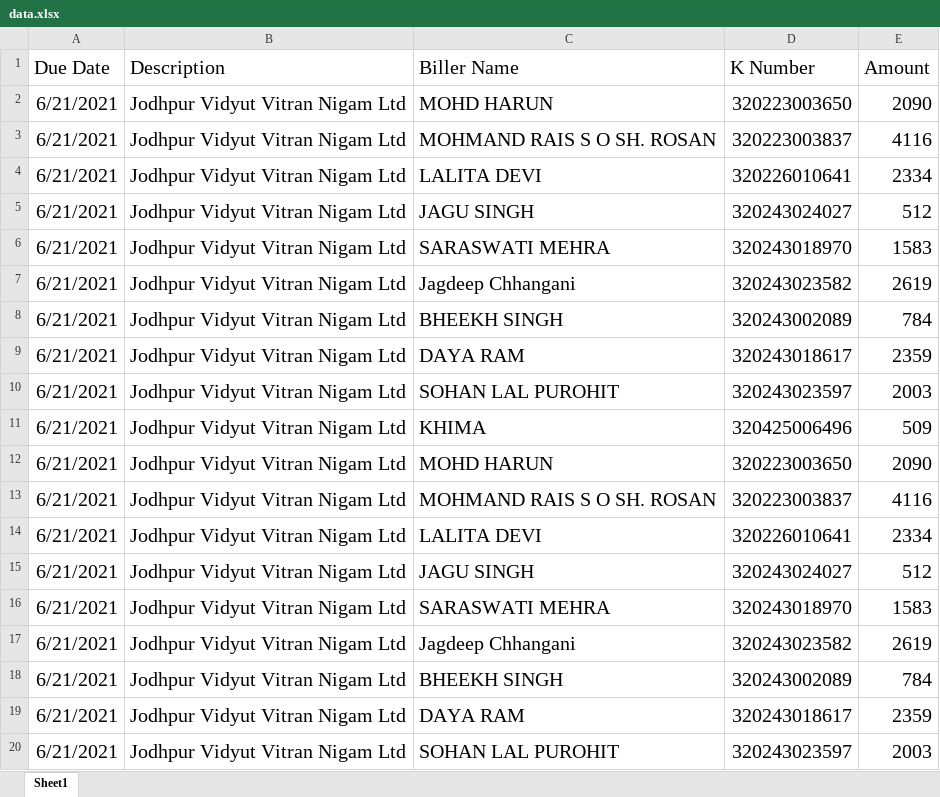
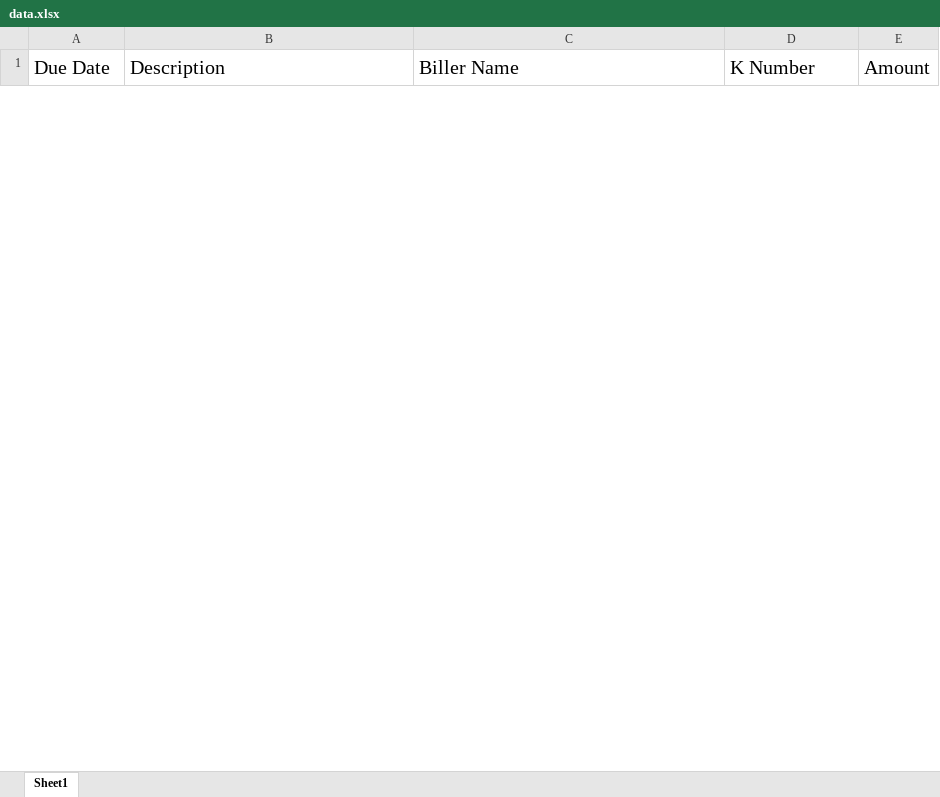
Before and after one commit to waskelyashwant/Payment-Automation, an Excel workbook: script/data.xlsx, sheet Sheet1, drawn as a sheet; only a part is shown; values as stored, in another font and other column widths than the file's, no borders; charts and pictures not drawn; removed rows and columns are numbered as before the commit, all else as after; the diff covers the shown part only; the diff names each change by its address in the sheet, - before the commit and + after, or states it on an @@ line.

```diff
--- a/script/data.xlsx (sheet Sheet1)
+++ b/script/data.xlsx (sheet Sheet1)
-row 2: 6/21/2021 | Jodhpur Vidyut Vitran Nigam Ltd | MOHD HARUN | 320223003650 | 2090
-row 3: 6/21/2021 | Jodhpur Vidyut Vitran Nigam Ltd | MOHMAND RAIS S O SH. ROSAN | 320223003837 | 4116
-row 4: 6/21/2021 | Jodhpur Vidyut Vitran Nigam Ltd | LALITA DEVI | 320226010641 | 2334
-row 5: 6/21/2021 | Jodhpur Vidyut Vitran Nigam Ltd | JAGU SINGH | 320243024027 | 512
-row 6: 6/21/2021 | Jodhpur Vidyut Vitran Nigam Ltd | SARASWATI MEHRA | 320243018970 | 1583
-row 7: 6/21/2021 | Jodhpur Vidyut Vitran Nigam Ltd | Jagdeep Chhangani | 320243023582 | 2619
-row 8: 6/21/2021 | Jodhpur Vidyut Vitran Nigam Ltd | BHEEKH SINGH | 320243002089 | 784
-row 9: 6/21/2021 | Jodhpur Vidyut Vitran Nigam Ltd | DAYA RAM | 320243018617 | 2359
-row 10: 6/21/2021 | Jodhpur Vidyut Vitran Nigam Ltd | SOHAN LAL PUROHIT | 320243023597 | 2003
-row 11: 6/21/2021 | Jodhpur Vidyut Vitran Nigam Ltd | KHIMA | 320425006496 | 509
-row 12: 6/21/2021 | Jodhpur Vidyut Vitran Nigam Ltd | MOHD HARUN | 320223003650 | 2090
-row 13: 6/21/2021 | Jodhpur Vidyut Vitran Nigam Ltd | MOHMAND RAIS S O SH. ROSAN | 320223003837 | 4116
-row 14: 6/21/2021 | Jodhpur Vidyut Vitran Nigam Ltd | LALITA DEVI | 320226010641 | 2334
-row 15: 6/21/2021 | Jodhpur Vidyut Vitran Nigam Ltd | JAGU SINGH | 320243024027 | 512
-row 16: 6/21/2021 | Jodhpur Vidyut Vitran Nigam Ltd | SARASWATI MEHRA | 320243018970 | 1583
-row 17: 6/21/2021 | Jodhpur Vidyut Vitran Nigam Ltd | Jagdeep Chhangani | 320243023582 | 2619
-row 18: 6/21/2021 | Jodhpur Vidyut Vitran Nigam Ltd | BHEEKH SINGH | 320243002089 | 784
-row 19: 6/21/2021 | Jodhpur Vidyut Vitran Nigam Ltd | DAYA RAM | 320243018617 | 2359
-row 20: 6/21/2021 | Jodhpur Vidyut Vitran Nigam Ltd | SOHAN LAL PUROHIT | 320243023597 | 2003
```
Also changed, not shown: 23 added rows and 41 removed rows elsewhere in this sheet, charts or pictures, script/data2.xlsx, 37 other files.
